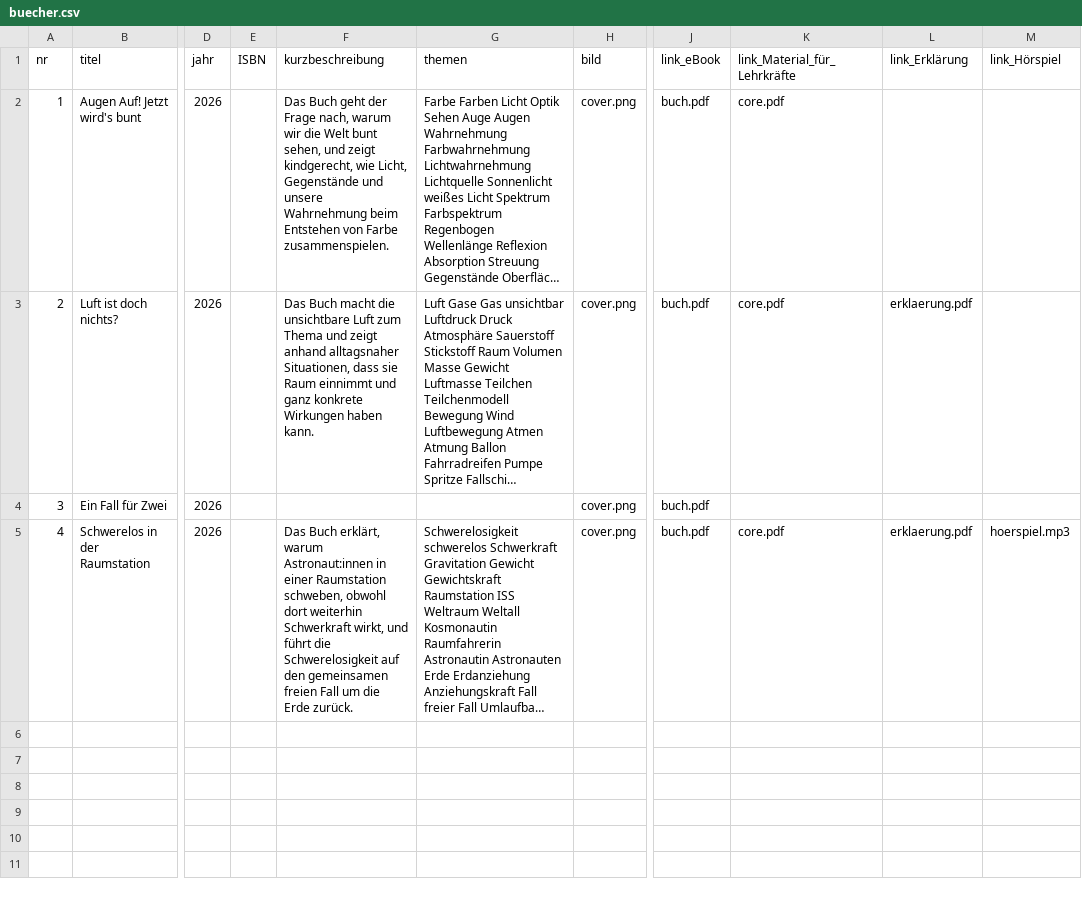
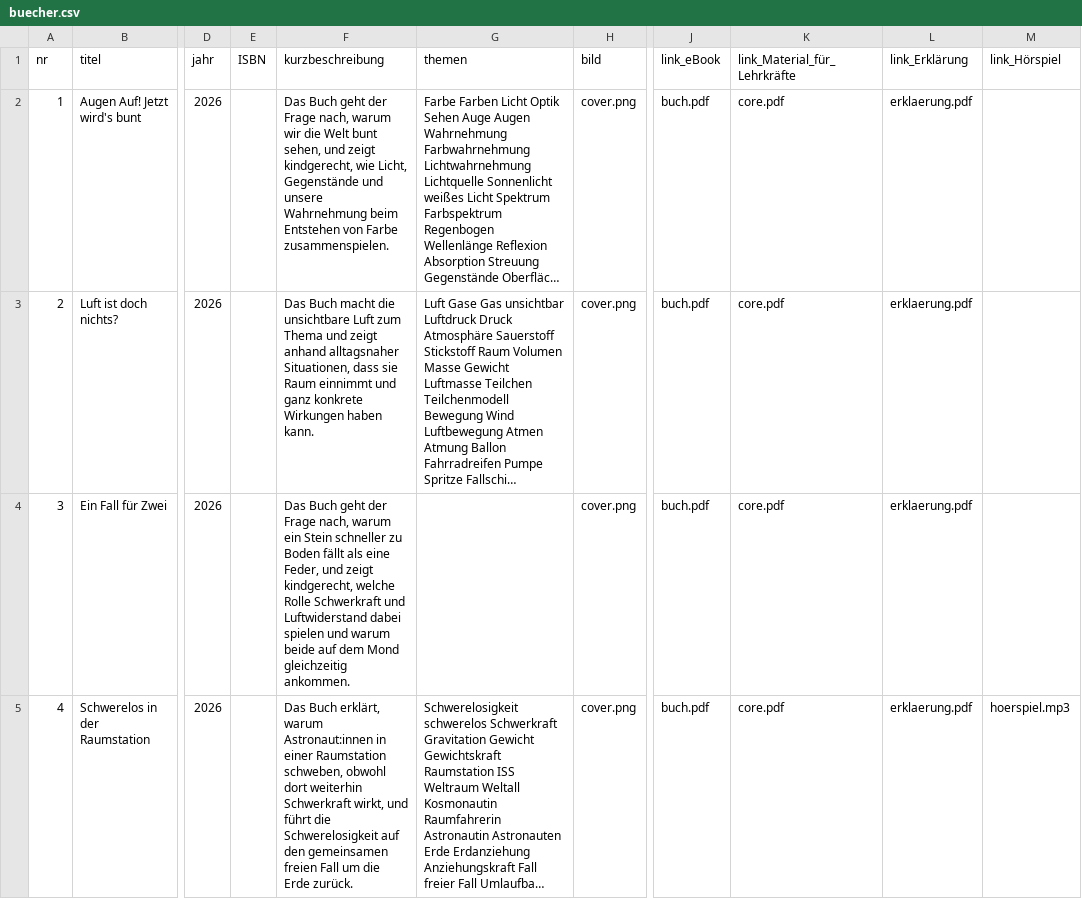
Before and after one commit to nawigehts/reihe, a CSV file: daten/buecher.csv, drawn as a sheet; only a part is shown, gaps mark what is left out; long unchanged cells end in …; the diff names each change by its address in the sheet, - before the commit and + after, or states it on an @@ line.

Commit message:
Update buecher.csv

```diff
--- a/daten/buecher.csv
+++ b/daten/buecher.csv
-L2 (link_Erklärung): (empty)
+L2 (link_Erklärung): erklaerung.pdf
-F4 (kurzbeschreibung): (empty)
+F4 (kurzbeschreibung): Das Buch geht der Frage nach, warum ein Stein schneller zu Boden fällt als eine Feder, und zeigt kindgerecht, welche Rolle Schwerkraft und Luftwiderstand dabei spielen und warum beide auf dem Mond gleichzeitig ankommen.
-K4 (link_Material_für_Lehrkräfte): (empty)
+K4 (link_Material_für_Lehrkräfte): core.pdf
-L4 (link_Erklärung): (empty)
+L4 (link_Erklärung): erklaerung.pdf
```
